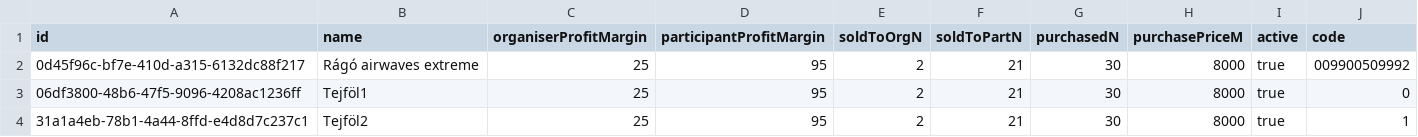
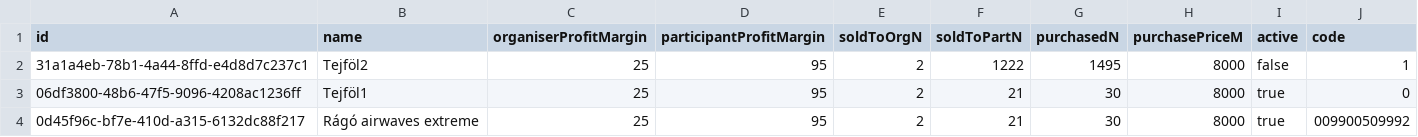
Before and after one commit to Yeru0/Market-V2, a CSV file: src/lib/db/tables/products.csv, drawn as a sheet.

```diff
--- a/src/lib/db/tables/products.csv
+++ b/src/lib/db/tables/products.csv
@@ -1,4 +1,4 @@
 id,name,organiserProfitMargin,participantProfitMargin,soldToOrgN,soldToPartN,purchasedN,purchasePriceM,active,code
+31a1a4eb-78b1-4a44-8ffd-e4d8d7c237c1,Tejföl2,25,95,2,1222,1495,8000,false,1
+06df3800-48b6-47f5-9096-4208ac1236ff,Tejföl1,25,95,2,21,30,8000,true,0
 0d45f96c-bf7e-410d-a315-6132dc88f217,Rágó airwaves extreme,25,95,2,21,30,8000,true,009900509992
-06df3800-48b6-47f5-9096-4208ac1236ff,Tejföl1,25,95,2,21,30,8000,true,0
-31a1a4eb-78b1-4a44-8ffd-e4d8d7c237c1,Tejföl2,25,95,2,21,30,8000,true,1
```
Also changed, not shown: 5 other files.
